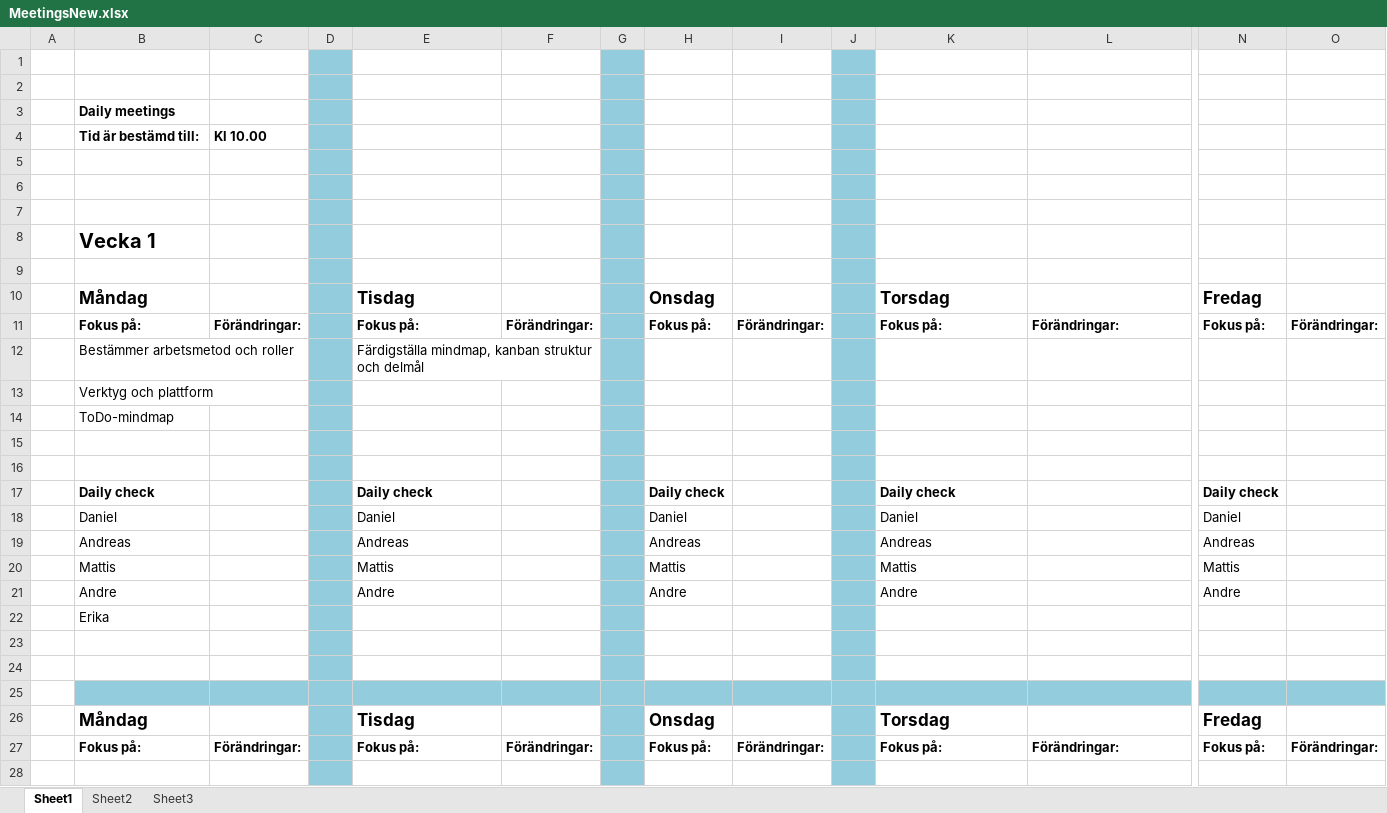
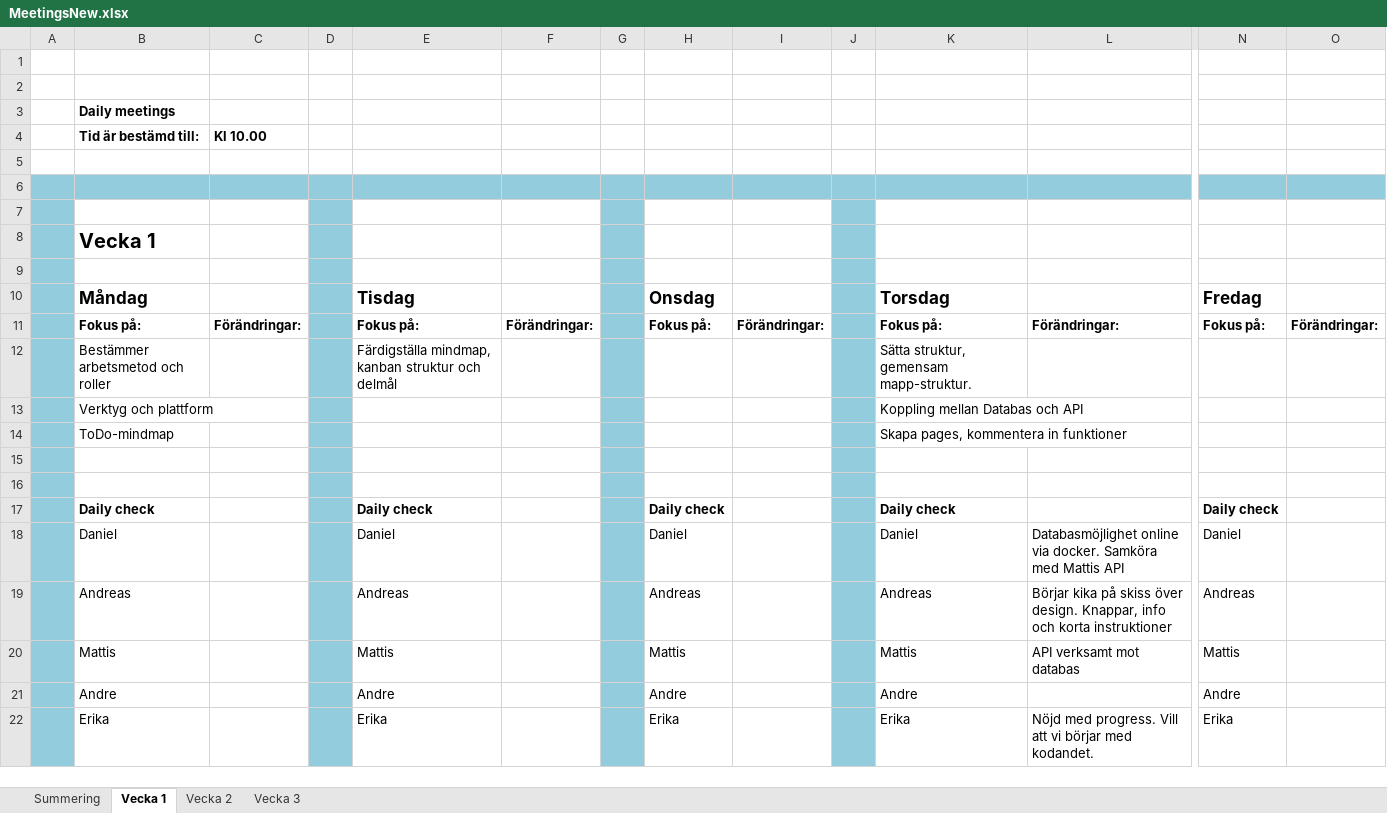
Before and after one commit to Pottzork/Todo_Project, an Excel workbook: Planering/MeetingsNew.xlsx, sheet Vecka 1, drawn as a sheet; only a part is shown, gaps mark what is left out; values as stored, in another font and other column widths than the file's, no borders; removed rows and columns are numbered as before the commit, all else as after; rows hold the shown columns only; the diff covers the shown part only; the diff names each change by its address in the sheet, - before the commit and + after, or states it on an @@ line.

```diff
--- a/Planering/MeetingsNew.xlsx (sheet Vecka 1)
+++ b/Planering/MeetingsNew.xlsx (sheet Vecka 1)
-sheet tab: Sheet1
+sheet tab: Vecka 1
-sheet tab: Sheet2
+sheet tab: Vecka 2
-sheet tab: Sheet3
+sheet tab: Vecka 3
+sheet tab: Summering
-D1:D5 fill: #93CDDD
+D1:D5 fill: none
-G1:G5 fill: #93CDDD
+G1:G5 fill: none
-J1:J5 fill: #93CDDD
+J1:J5 fill: none
-A6:C6 fill: none
+A6:C6 fill: #93CDDD
-E6:F6 fill: none
+E6:F6 fill: #93CDDD
-H6:I6 fill: none
+H6:I6 fill: #93CDDD
-K6:L6 fill: none
+K6:L6 fill: #93CDDD
-N6:O6 fill: none
+N6:O6 fill: #93CDDD
-A7:A21 fill: none
+A7:A21 fill: #93CDDD
-K12: (empty)
+K12: Sätta struktur, gemensam mapp-struktur.
-K13: (empty)
+K13: Koppling mellan Databas och API
-K14: (empty)
+K14: Skapa pages, kommentera in funktioner
-L18: (empty)
+L18: Databasmöjlighet online via docker. Samköra med Mattis API
-L19: (empty)
+L19: Börjar kika på skiss över design. Knappar, info och korta instruktioner
-L20: (empty)
+L20: API verksamt mot databas
-row 22:  | Erika
-A22 fill: none
+A22 fill: #93CDDD
-row 22: (empty)
+row 22:  | Erika |  |  | Erika |  |  | Erika |  |  | Erika | Nöjd med progress. Vill att vi börjar med kodandet. | Erika
-row 24: (empty)
-row 25: (empty)
-row 26:  | Måndag |  |  | Tisdag |  |  | Onsdag |  |  | Torsdag |  | Fredag
-row 27:  | Fokus på: | Förändringar: |  | Fokus på: | Förändringar: |  | Fokus på: | Förändringar: |  | Fokus på: | Förändringar: | Fokus på: | Förändringar:
-row 28: (empty)
```
Also changed, not shown: 25 removed rows and cell formats elsewhere in this sheet, sheet Vecka 2, sheet Vecka 3, Planering/ER och Variabler.xlsx.
